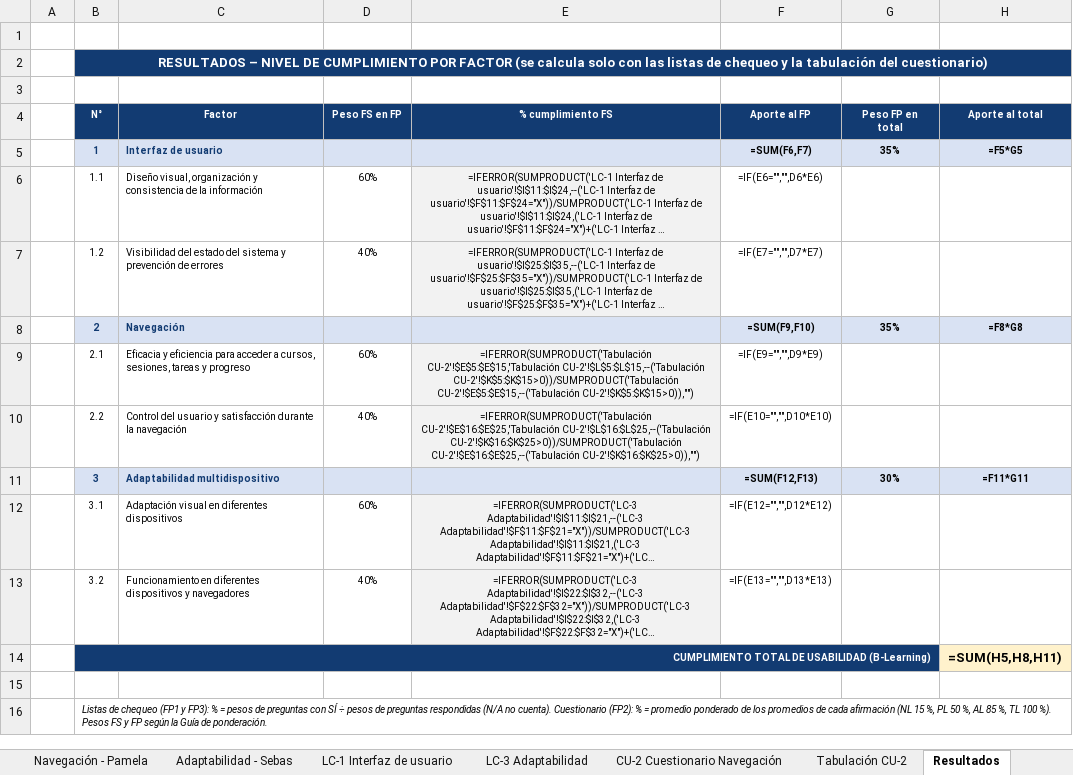
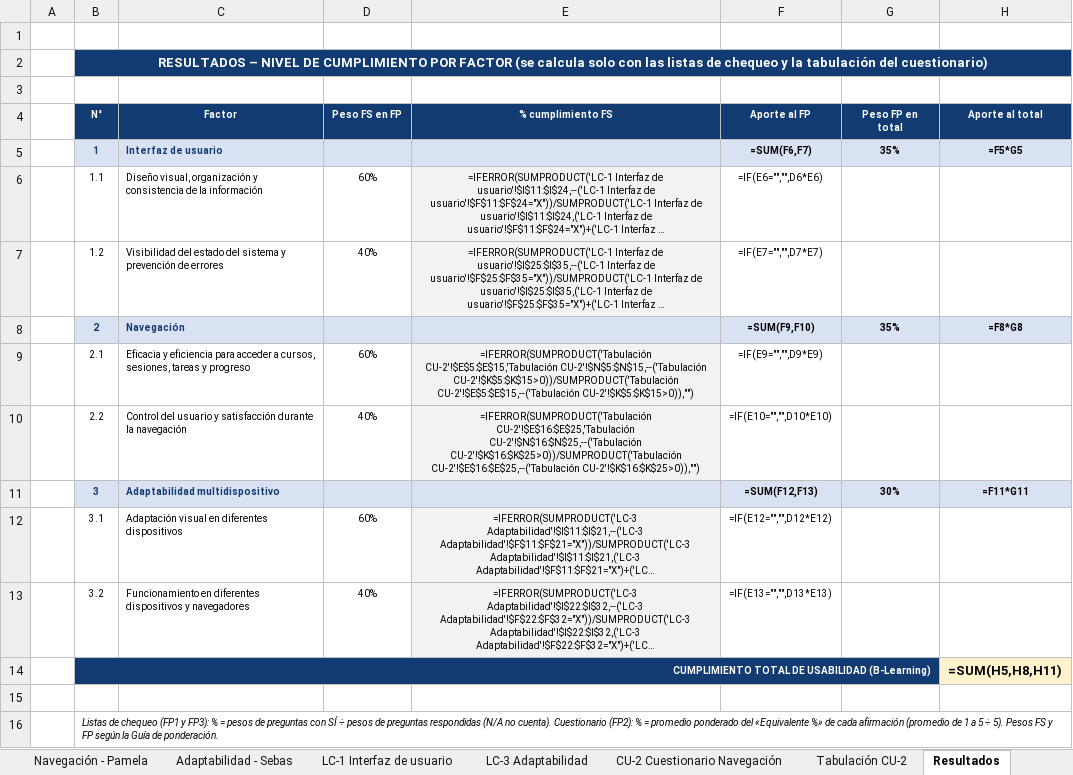
Before and after one commit to ver20/AUDITORIA, an Excel workbook: PLANIFICACION_corregida/Actividad de Aprendizaje 06 - Instrumento (v2).xlsx, sheet Resultados, drawn as a sheet; long unchanged cells end in …; values as stored, in another font and other column widths than the file's, no borders; formulas without a stored value are shown as written; the diff names each change by its address in the sheet, - before the commit and + after, or states it on an @@ line.

```diff
--- a/PLANIFICACION_corregida/Actividad de Aprendizaje 06 - Instrumento (v2).xlsx (sheet Resultados)
+++ b/PLANIFICACION_corregida/Actividad de Aprendizaje 06 - Instrumento (v2).xlsx (sheet Resultados)
-E9 (% cumplimiento FS): =IFERROR(SUMPRODUCT('Tabulación CU-2'!$E$5:$E$15,'Tabulación CU-2'!$L$5:$L$15,--('Tabulación CU-2'!$K$5:$K$15>0))/SUMPRODUCT('Tabulación CU-2'!$E$5:$E$15,--('Tabulación…
+E9 (% cumplimiento FS): =IFERROR(SUMPRODUCT('Tabulación CU-2'!$E$5:$E$15,'Tabulación CU-2'!$N$5:$N$15,--('Tabulación CU-2'!$K$5:$K$15>0))/SUMPRODUCT('Tabulación CU-2'!$E$5:$E$15,--('Tabulación…
-E10 (% cumplimiento FS): =IFERROR(SUMPRODUCT('Tabulación CU-2'!$E$16:$E$25,'Tabulación CU-2'!$L$16:$L$25,--('Tabulación CU-2'!$K$16:$K$25>0))/SUMPRODUCT('Tabulación CU-2'!$E$16:$E$25,--('Tabulación…
+E10 (% cumplimiento FS): =IFERROR(SUMPRODUCT('Tabulación CU-2'!$E$16:$E$25,'Tabulación CU-2'!$N$16:$N$25,--('Tabulación CU-2'!$K$16:$K$25>0))/SUMPRODUCT('Tabulación CU-2'!$E$16:$E$25,--('Tabulación…
-B16 (N°): …promedio ponderado de los promedios de cada afirmación (NL 15 %, PL 50 %, AL 85 %, TL 100 %). Pesos FS…
+B16 (N°): …promedio ponderado del «Equivalente %» de cada afirmación (promedio de 1 a 5 ÷ 5). Pesos FS…
```
Also changed, not shown: sheet Tabulación CU-2, sheet CU-2 Cuestionario Navegación, sheet Reglas de aplicación, sheet Navegación - Pamela, PLANIFICACION_corregida/Actividad de Aprendizaje 05 - GP y GA (v2).xlsx, 6 other files.
